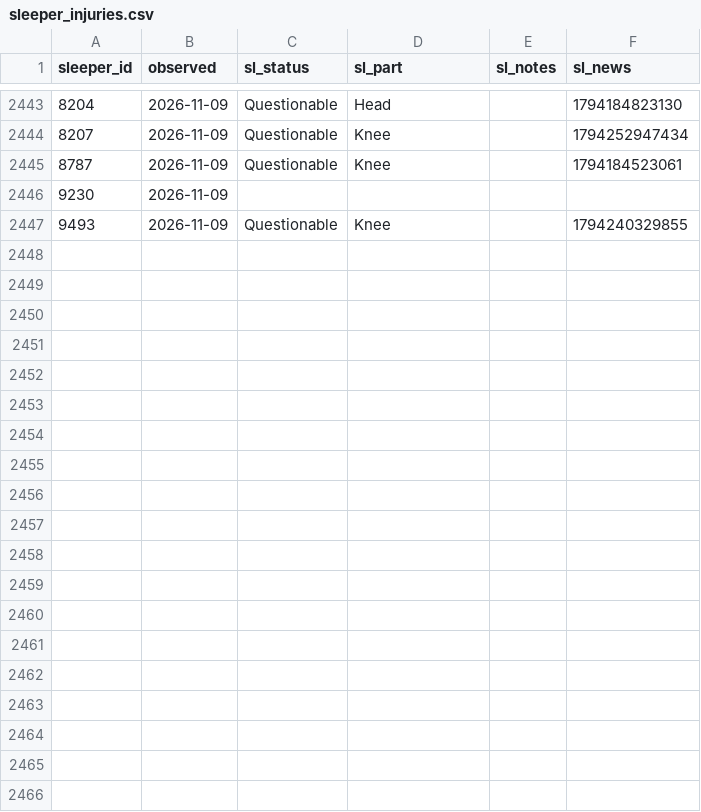
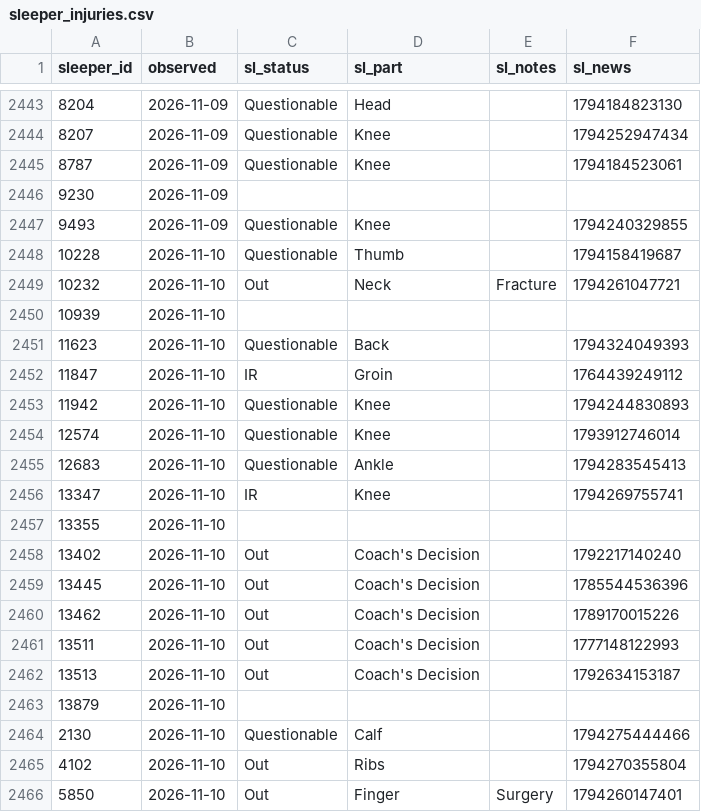
Before and after one commit to Dicanmor/fantasy-football-analytics, a CSV file: data/history/sleeper_injuries.csv, drawn as a sheet; only a part is shown, gaps mark what is left out; the diff covers the shown part only.

```diff
--- a/data/history/sleeper_injuries.csv
+++ b/data/history/sleeper_injuries.csv
@@ -2447 +2447,20 @@ sleeper_id,observed,sl_status,sl_part,sl_notes,sl_news
 9493,2026-11-09,Questionable,Knee,,1794240329855
+10228,2026-11-10,Questionable,Thumb,,1794158419687
+10232,2026-11-10,Out,Neck,Fracture,1794261047721
+10939,2026-11-10,,,,
+11623,2026-11-10,Questionable,Back,,1794324049393
+11847,2026-11-10,IR,Groin,,1764439249112
+11942,2026-11-10,Questionable,Knee,,1794244830893
+12574,2026-11-10,Questionable,Knee,,1793912746014
+12683,2026-11-10,Questionable,Ankle,,1794283545413
+13347,2026-11-10,IR,Knee,,1794269755741
+13355,2026-11-10,,,,
+13402,2026-11-10,Out,Coach's Decision,,1792217140240
+13445,2026-11-10,Out,Coach's Decision,,1785544536396
+13462,2026-11-10,Out,Coach's Decision,,1789170015226
+13511,2026-11-10,Out,Coach's Decision,,1777148122993
+13513,2026-11-10,Out,Coach's Decision,,1792634153187
+13879,2026-11-10,,,,
+2130,2026-11-10,Questionable,Calf,,1794275444466
+4102,2026-11-10,Out,Ribs,,1794270355804
+5850,2026-11-10,Out,Finger,Surgery,1794260147401
```
Also changed, not shown: 17 added rows elsewhere in this file.
